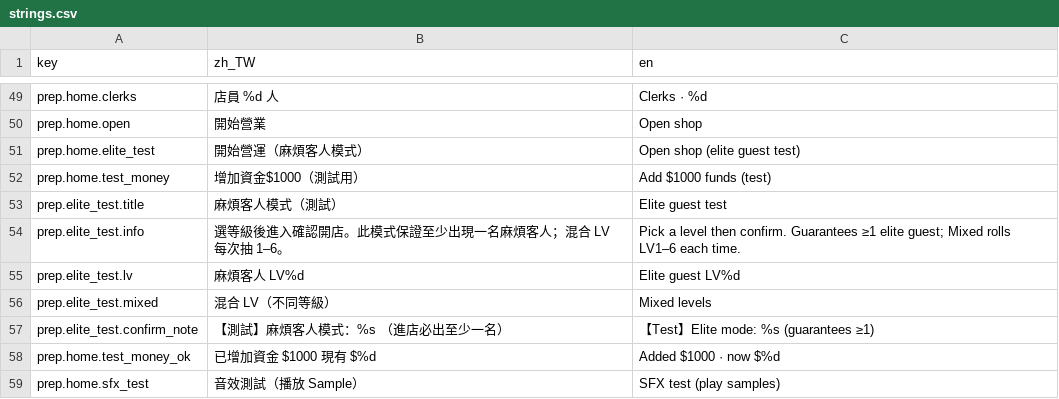
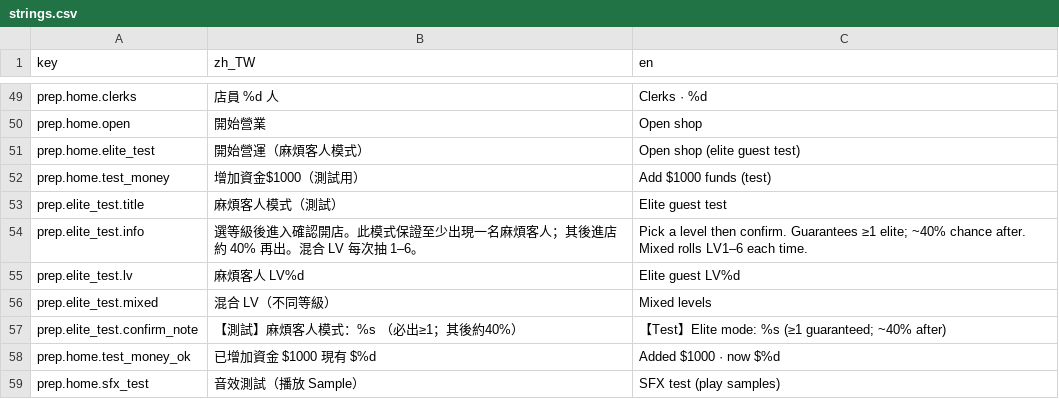
Before and after one commit to bzkit1983/imdoing, a CSV file: godot/game/locale/strings.csv, drawn as a sheet; only a part is shown, gaps mark what is left out.

```diff
--- a/godot/game/locale/strings.csv
+++ b/godot/game/locale/strings.csv
@@ -53,6 +53,6 @@ prep.home.test_money,增加資金$1000（測試用）,Add $1000 funds (test)
 prep.elite_test.title,麻煩客人模式（測試）,Elite guest test
-prep.elite_test.info,選等級後進入確認開店。此模式保證至少出現一名麻煩客人；混合 LV 每次抽 1–6。,Pick a level then confirm. Guarantees ≥1 elite guest; Mixed rolls LV1–6 each time.
+prep.elite_test.info,選等級後進入確認開店。此模式保證至少出現一名麻煩客人；其後進店約 40% 再出。混合 LV 每次抽 1–6。,Pick a level then confirm. Guarantees ≥1 elite; ~40% chance after. Mixed rolls LV1–6 each time.
 prep.elite_test.lv,麻煩客人 LV%d,Elite guest LV%d
 prep.elite_test.mixed,混合 LV（不同等級）,Mixed levels
-prep.elite_test.confirm_note,【測試】麻煩客人模式：%s　（進店必出至少一名）,【Test】Elite mode: %s (guarantees ≥1)
+prep.elite_test.confirm_note,【測試】麻煩客人模式：%s　（必出≥1；其後約40%）,【Test】Elite mode: %s (≥1 guaranteed; ~40% after)
 prep.home.test_money_ok,已增加資金 $1000　現有 $%d,Added $1000 · now $%d
```
Also changed, not shown: 4 other files.
